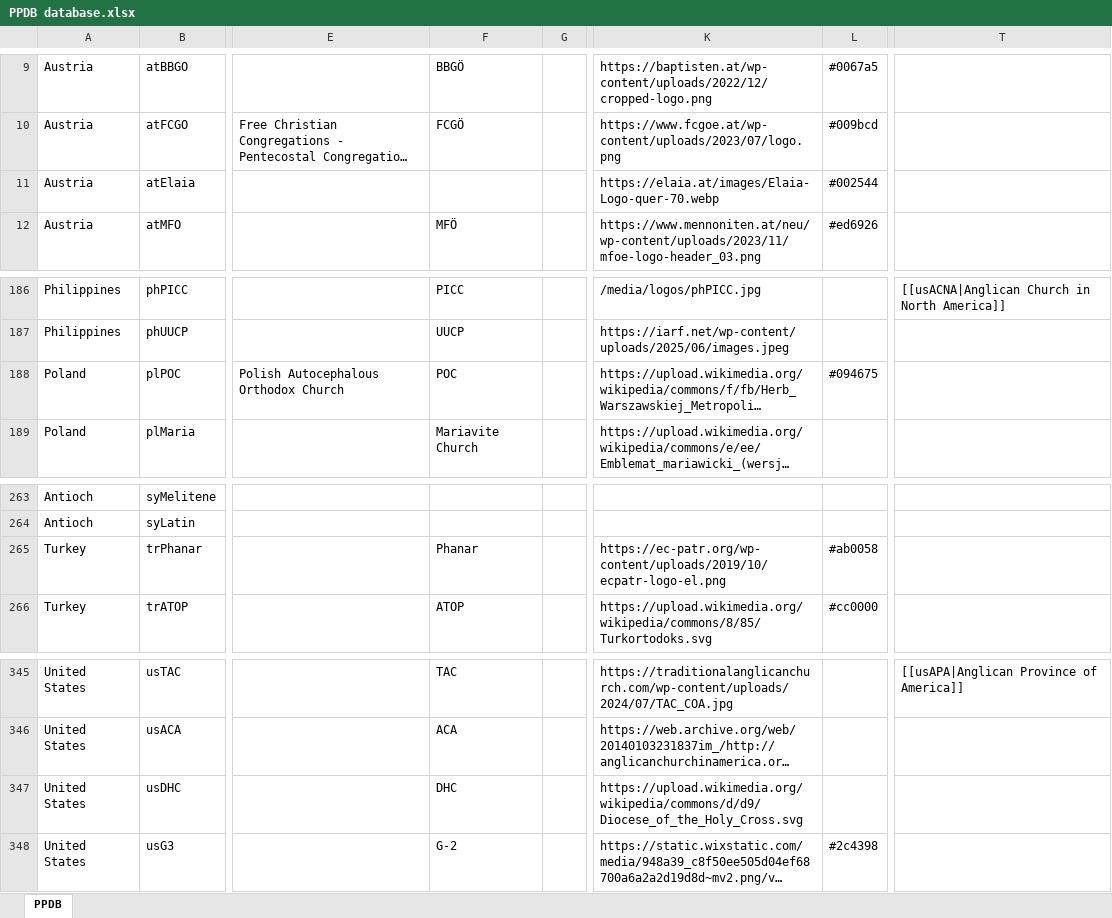
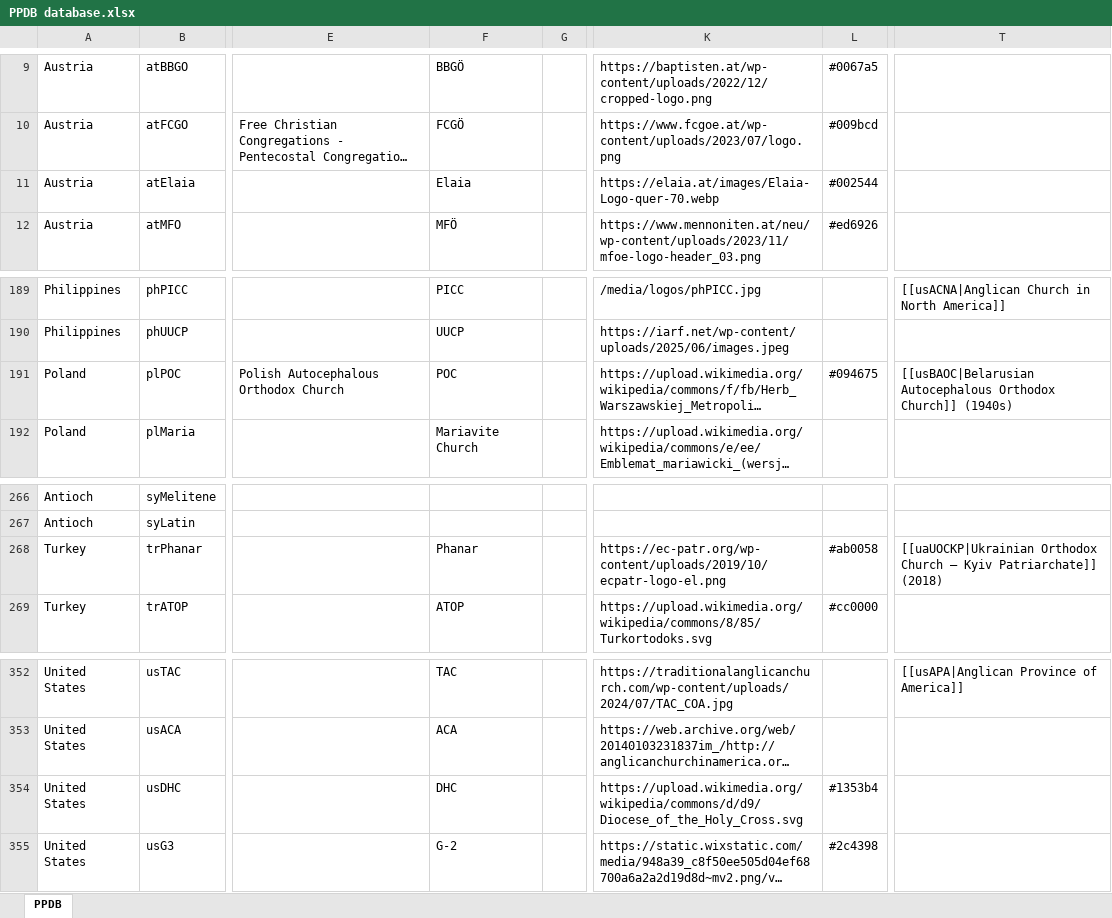
Before and after one commit to hok-brag/hok-brag.github.io, an Excel workbook: data/PPDB database.xlsx, sheet PPDB, drawn as a sheet; only a part is shown, gaps mark what is left out; long unchanged cells end in …; values as stored, in another font and other column widths than the file's, no borders; addresses are those after the commit; the diff covers the shown part only; the diff names each change by its address in the sheet, - before the commit and + after, or states it on an @@ line.

```diff
--- a/data/PPDB database.xlsx (sheet PPDB)
+++ b/data/PPDB database.xlsx (sheet PPDB)
-F11: (empty)
+F11: Elaia
-T191: (empty)
+T191: [[usBAOC|Belarusian Autocephalous Orthodox Church]] (1940s)
-T268: (empty)
+T268: [[uaUOCKP|Ukrainian Orthodox Church – Kyiv Patriarchate]] (2018)
-L354: (empty)
+L354: #1353b4
```
Also changed, not shown: 8 added rows and 9 edited cells elsewhere in this sheet.
